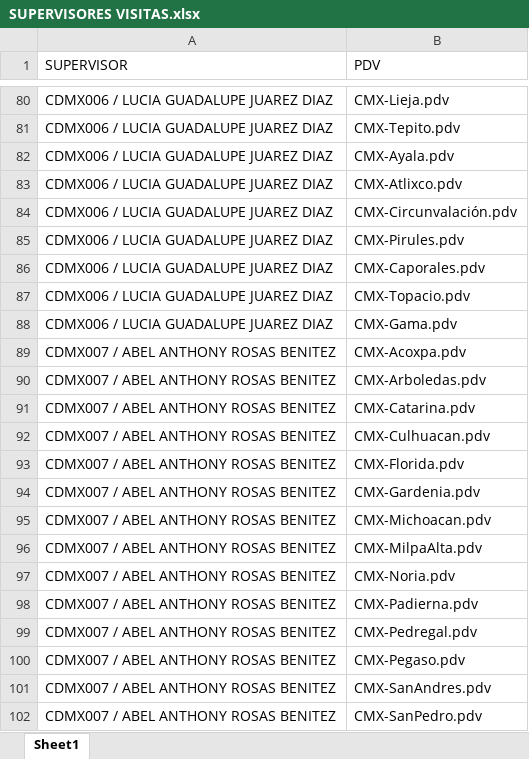
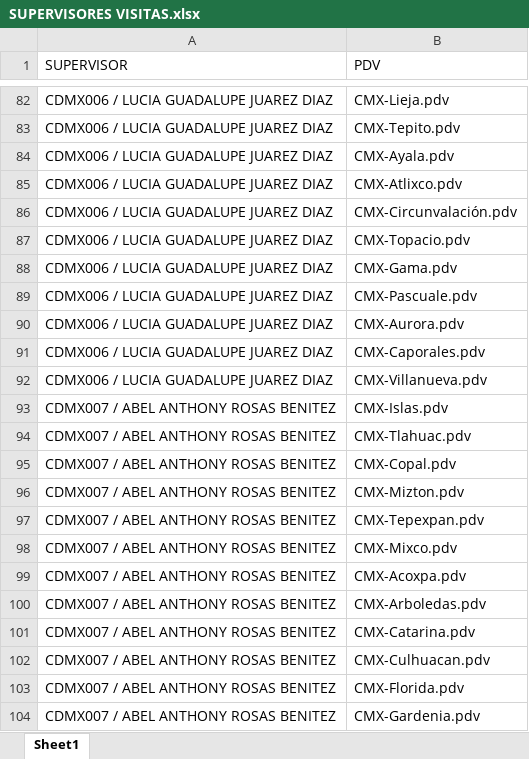
Before and after one commit to SebastianGR-FC/automated-reporting-portal, an Excel workbook: SUPERVISORES VISITAS.xlsx, sheet Sheet1, drawn as a sheet; only a part is shown, gaps mark what is left out; the shorter side is filled out with more unchanged rows; values as stored, in another font and other column widths than the file's, no borders; removed rows and columns are numbered as before the commit, all else as after; the diff covers the shown part only; the diff names each change by its address in the sheet, - before the commit and + after, or states it on an @@ line.

```diff
--- a/SUPERVISORES VISITAS.xlsx (sheet Sheet1)
+++ b/SUPERVISORES VISITAS.xlsx (sheet Sheet1)
-row 85: CDMX006 / LUCIA GUADALUPE JUAREZ DIAZ | CMX-Pirules.pdv
+row 89: CDMX006 / LUCIA GUADALUPE JUAREZ DIAZ | CMX-Pascuale.pdv
+row 90: CDMX006 / LUCIA GUADALUPE JUAREZ DIAZ | CMX-Aurora.pdv
@@ row 86 moved to row 91: CDMX006 / LUCIA GUADALUPE JUAREZ DIAZ @@
+row 92: CDMX006 / LUCIA GUADALUPE JUAREZ DIAZ | CMX-Villanueva.pdv
+row 93: CDMX007 / ABEL ANTHONY ROSAS BENITEZ | CMX-Islas.pdv
+row 94: CDMX007 / ABEL ANTHONY ROSAS BENITEZ | CMX-Tlahuac.pdv
+row 95: CDMX007 / ABEL ANTHONY ROSAS BENITEZ | CMX-Copal.pdv
+row 96: CDMX007 / ABEL ANTHONY ROSAS BENITEZ | CMX-Mizton.pdv
@@ row 116 moved to row 97: CDMX007 / ABEL ANTHONY ROSAS BENITEZ @@
+row 98: CDMX007 / ABEL ANTHONY ROSAS BENITEZ | CMX-Mixco.pdv
```
Also changed, not shown: 17 added rows, 7 removed rows, 14 moved rows and 17 edited cells elsewhere in this sheet, SUPERVISORES.xlsx.
